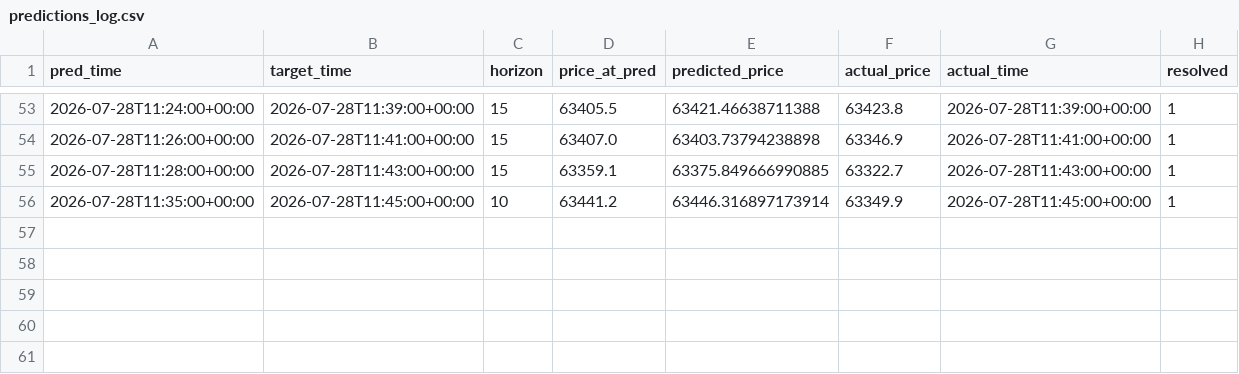
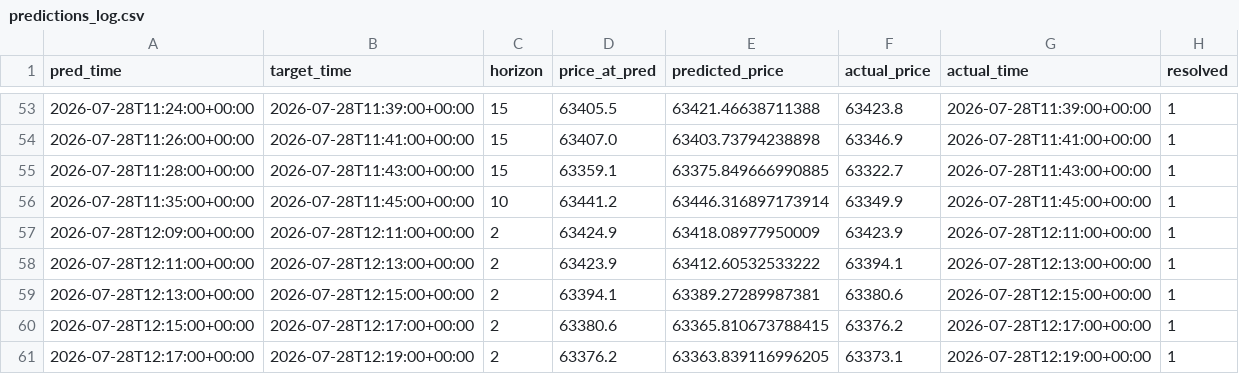
Before and after one commit to fuattonget/btc_xgboost, a CSV file: data/predictions_log.csv, drawn as a sheet; only a part is shown, gaps mark what is left out.

Commit message:
Update prediction log (60 resolved predictions)

```diff
--- a/data/predictions_log.csv
+++ b/data/predictions_log.csv
@@ -56 +56,6 @@ pred_time,target_time,horizon,price_at_pred,predicted_price,actual_price,actual_
 2026-07-28T11:35:00+00:00,2026-07-28T11:45:00+00:00,10,63441.2,63446.316897173914,63349.9,2026-07-28T11:45:00+00:00,1
+2026-07-28T12:09:00+00:00,2026-07-28T12:11:00+00:00,2,63424.9,63418.08977950009,63423.9,2026-07-28T12:11:00+00:00,1
+2026-07-28T12:11:00+00:00,2026-07-28T12:13:00+00:00,2,63423.9,63412.60532533222,63394.1,2026-07-28T12:13:00+00:00,1
+2026-07-28T12:13:00+00:00,2026-07-28T12:15:00+00:00,2,63394.1,63389.27289987381,63380.6,2026-07-28T12:15:00+00:00,1
+2026-07-28T12:15:00+00:00,2026-07-28T12:17:00+00:00,2,63380.6,63365.810673788415,63376.2,2026-07-28T12:17:00+00:00,1
+2026-07-28T12:17:00+00:00,2026-07-28T12:19:00+00:00,2,63376.2,63363.839116996205,63373.1,2026-07-28T12:19:00+00:00,1
```
